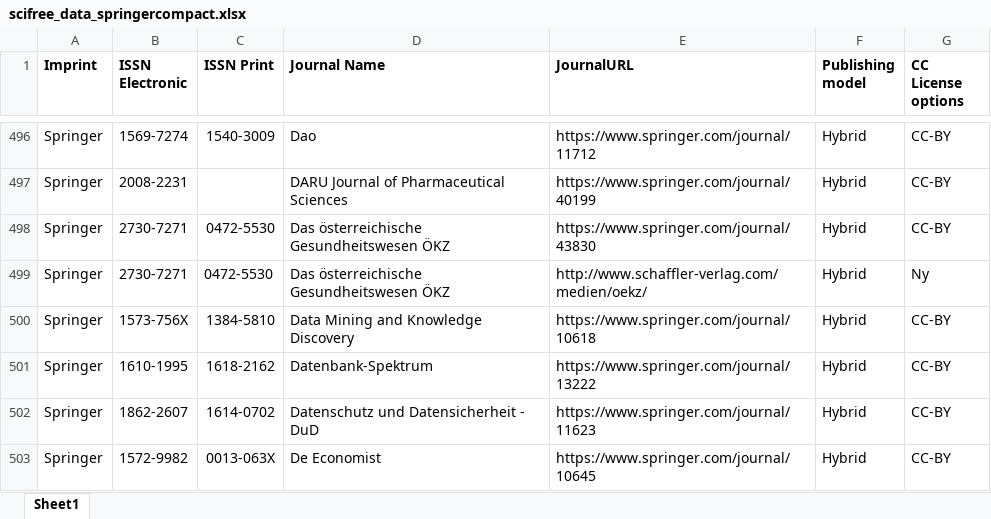
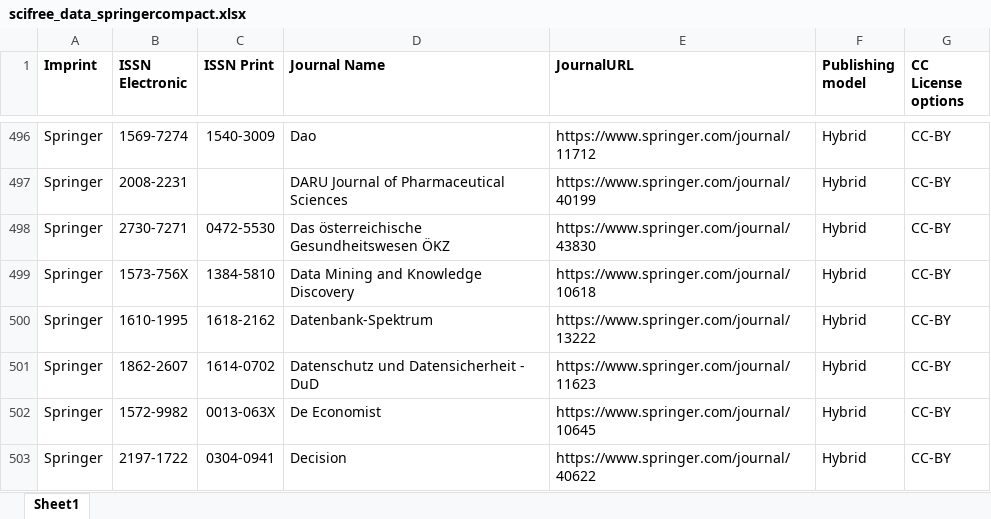
Before and after one commit to Kungbib/oa-tskr, an Excel workbook: Bibsam_tidskriftslistor/scifree_data_springercompact.xlsx, sheet Sheet1, drawn as a sheet; only a part is shown, gaps mark what is left out; the shorter side is filled out with more unchanged rows; values as stored, in another font and other column widths than the file's, no borders; conditional formats and table styles not drawn; the diff names each change by its address in the sheet, - before the commit and + after, or states it on an @@ line.

Commit message:
Update scifree_data_springercompact.xlsx

```diff
--- a/Bibsam_tidskriftslistor/scifree_data_springercompact.xlsx (sheet Sheet1)
+++ b/Bibsam_tidskriftslistor/scifree_data_springercompact.xlsx (sheet Sheet1)
-row 499: Springer | 2730-7271 | 0472-5530 | Das österreichische Gesundheitswesen ÖKZ | http://www.schaffler-verlag.com/medien/oekz/ | Hybrid | Ny
```
